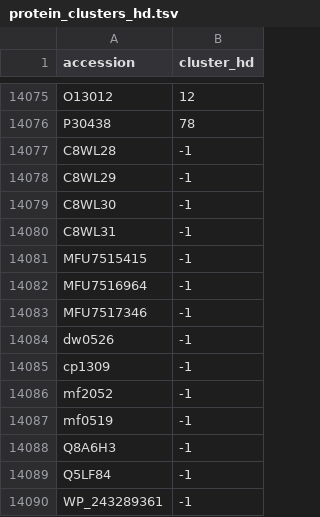
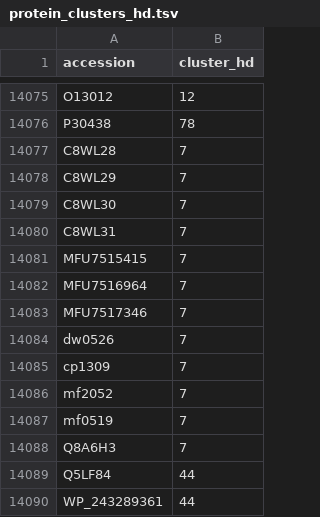
Before and after one commit to jinichlab/steroid_atlas_web, a TSV file: analysis/results/protein_clusters_hd.tsv, drawn as a sheet; only a part is shown, gaps mark what is left out.

```diff
--- a/analysis/results/protein_clusters_hd.tsv
+++ b/analysis/results/protein_clusters_hd.tsv
@@ -14076,15 +14076,15 @@ O13012	12
 P30438	78
-C8WL28	-1
-C8WL29	-1
-C8WL30	-1
-C8WL31	-1
-MFU7515415	-1
-MFU7516964	-1
-MFU7517346	-1
-dw0526	-1
-cp1309	-1
-mf2052	-1
-mf0519	-1
-Q8A6H3	-1
-Q5LF84	-1
-WP_243289361	-1
+C8WL28	7
+C8WL29	7
+C8WL30	7
+C8WL31	7
+MFU7515415	7
+MFU7516964	7
+MFU7517346	7
+dw0526	7
+cp1309	7
+mf2052	7
+mf0519	7
+Q8A6H3	7
+Q5LF84	44
+WP_243289361	44
```
Also changed, not shown: analysis/results/cluster_fingerprints_hd.tsv, 9 other files.
